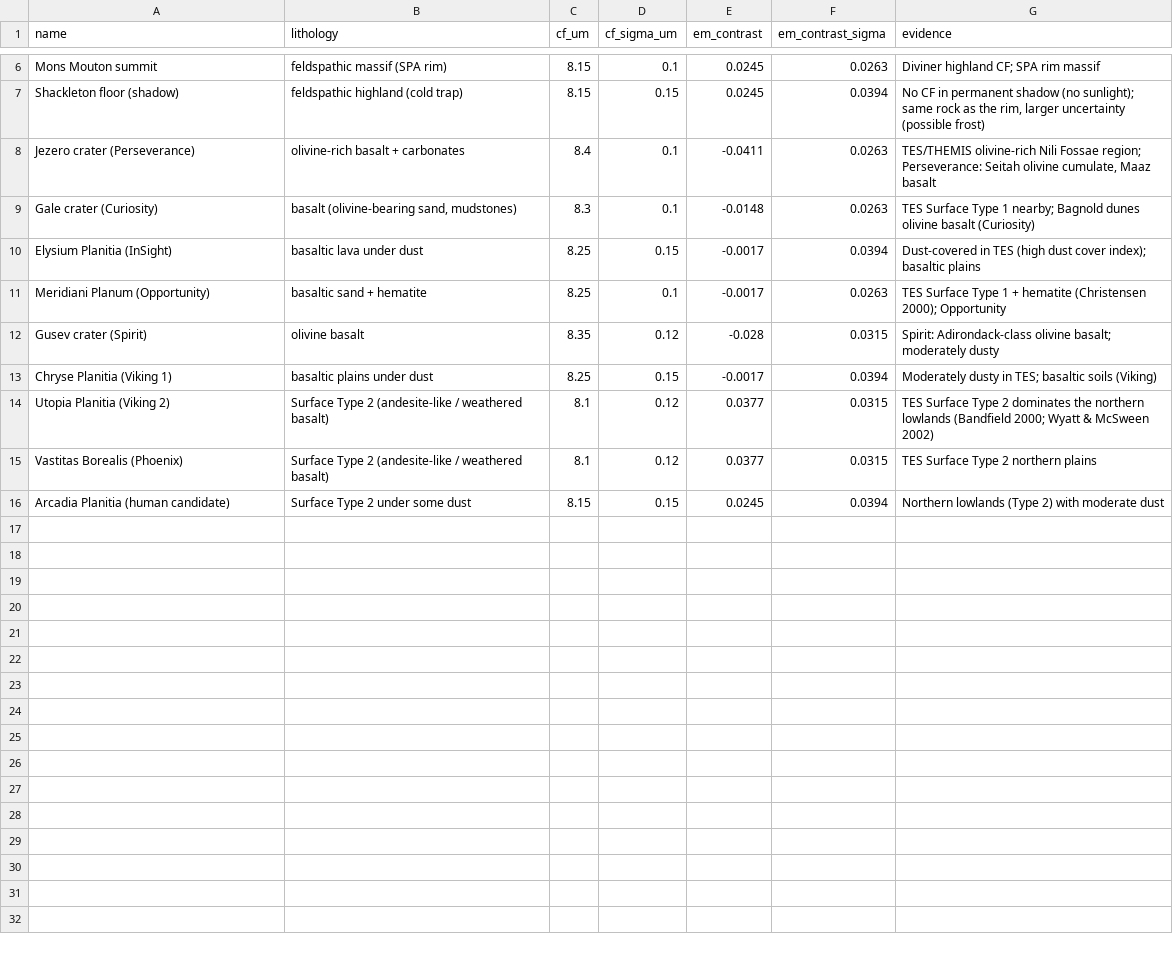
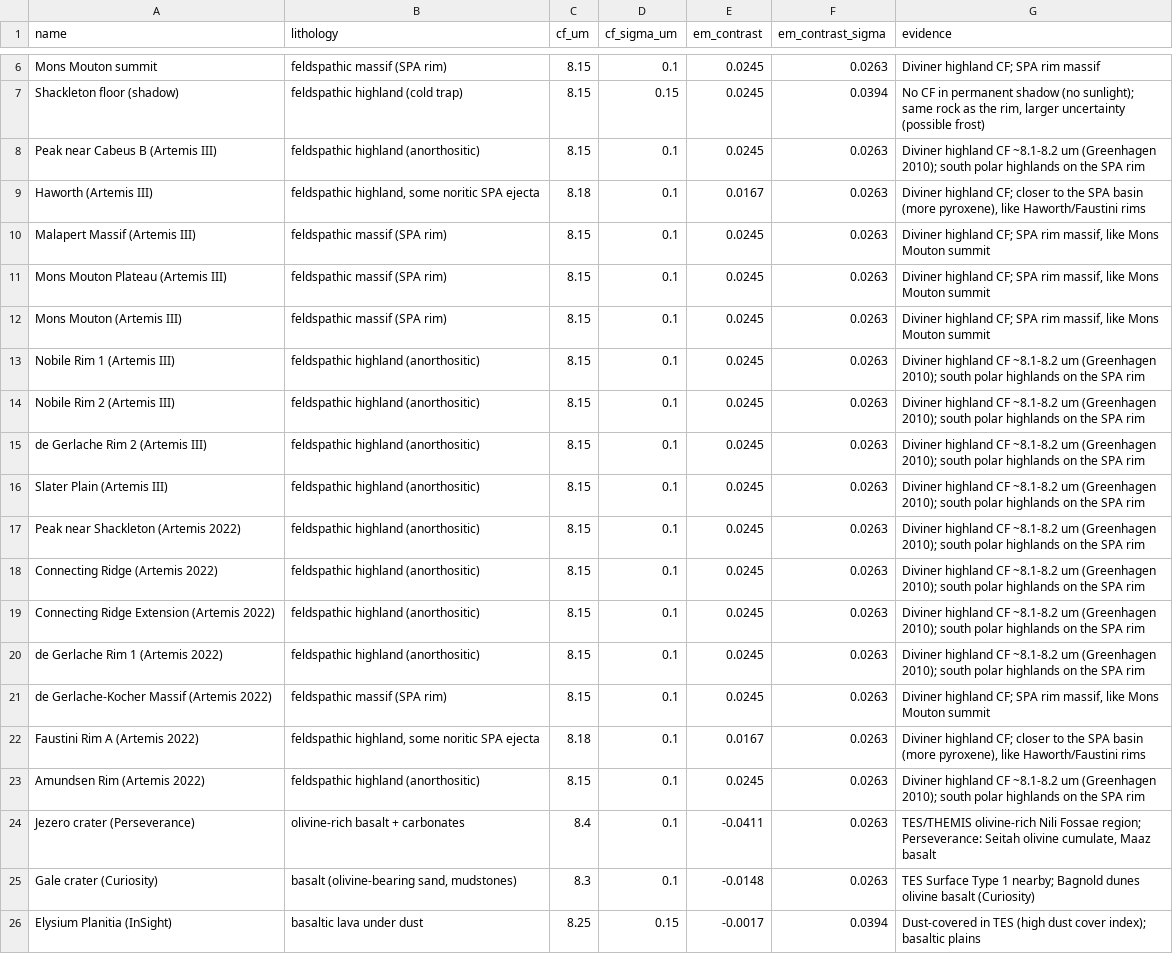
Before and after one commit to Mabeltranpe1/NASA_SPACE_APPS_2026, a CSV file: data/composition_targets.csv, drawn as a sheet; only a part is shown, gaps mark what is left out; the shorter side is filled out with more unchanged rows; the diff names each change by its address in the sheet, - before the commit and + after, or states it on an @@ line.

```diff
--- a/data/composition_targets.csv
+++ b/data/composition_targets.csv
+row 8: Peak near Cabeus B (Artemis III) | feldspathic highland (anorthositic) | 8.15 | 0.1 | 0.0245 | 0.0263 | Diviner highland CF ~8.1-8.2 um (Greenhagen 2010); south polar highlands on the SPA rim
+row 9: Haworth (Artemis III) | feldspathic highland, some noritic SPA ejecta | 8.18 | 0.1 | 0.0167 | 0.0263 | Diviner highland CF; closer to the SPA basin (more pyroxene), like Haworth/Faustini rims
+row 10: Malapert Massif (Artemis III) | feldspathic massif (SPA rim) | 8.15 | 0.1 | 0.0245 | 0.0263 | Diviner highland CF; SPA rim massif, like Mons Mouton summit
+row 11: Mons Mouton Plateau (Artemis III) | feldspathic massif (SPA rim) | 8.15 | 0.1 | 0.0245 | 0.0263 | Diviner highland CF; SPA rim massif, like Mons Mouton summit
+row 12: Mons Mouton (Artemis III) | feldspathic massif (SPA rim) | 8.15 | 0.1 | 0.0245 | 0.0263 | Diviner highland CF; SPA rim massif, like Mons Mouton summit
+row 13: Nobile Rim 1 (Artemis III) | feldspathic highland (anorthositic) | 8.15 | 0.1 | 0.0245 | 0.0263 | Diviner highland CF ~8.1-8.2 um (Greenhagen 2010); south polar highlands on the SPA rim
+row 14: Nobile Rim 2 (Artemis III) | feldspathic highland (anorthositic) | 8.15 | 0.1 | 0.0245 | 0.0263 | Diviner highland CF ~8.1-8.2 um (Greenhagen 2010); south polar highlands on the SPA rim
+row 15: de Gerlache Rim 2 (Artemis III) | feldspathic highland (anorthositic) | 8.15 | 0.1 | 0.0245 | 0.0263 | Diviner highland CF ~8.1-8.2 um (Greenhagen 2010); south polar highlands on the SPA rim
+row 16: Slater Plain (Artemis III) | feldspathic highland (anorthositic) | 8.15 | 0.1 | 0.0245 | 0.0263 | Diviner highland CF ~8.1-8.2 um (Greenhagen 2010); south polar highlands on the SPA rim
+row 17: Peak near Shackleton (Artemis 2022) | feldspathic highland (anorthositic) | 8.15 | 0.1 | 0.0245 | 0.0263 | Diviner highland CF ~8.1-8.2 um (Greenhagen 2010); south polar highlands on the SPA rim
+row 18: Connecting Ridge (Artemis 2022) | feldspathic highland (anorthositic) | 8.15 | 0.1 | 0.0245 | 0.0263 | Diviner highland CF ~8.1-8.2 um (Greenhagen 2010); south polar highlands on the SPA rim
+row 19: Connecting Ridge Extension (Artemis 2022) | feldspathic highland (anorthositic) | 8.15 | 0.1 | 0.0245 | 0.0263 | Diviner highland CF ~8.1-8.2 um (Greenhagen 2010); south polar highlands on the SPA rim
+row 20: de Gerlache Rim 1 (Artemis 2022) | feldspathic highland (anorthositic) | 8.15 | 0.1 | 0.0245 | 0.0263 | Diviner highland CF ~8.1-8.2 um (Greenhagen 2010); south polar highlands on the SPA rim
+row 21: de Gerlache-Kocher Massif (Artemis 2022) | feldspathic massif (SPA rim) | 8.15 | 0.1 | 0.0245 | 0.0263 | Diviner highland CF; SPA rim massif, like Mons Mouton summit
+row 22: Faustini Rim A (Artemis 2022) | feldspathic highland, some noritic SPA ejecta | 8.18 | 0.1 | 0.0167 | 0.0263 | Diviner highland CF; closer to the SPA basin (more pyroxene), like Haworth/Faustini rims
+row 23: Amundsen Rim (Artemis 2022) | feldspathic highland (anorthositic) | 8.15 | 0.1 | 0.0245 | 0.0263 | Diviner highland CF ~8.1-8.2 um (Greenhagen 2010); south polar highlands on the SPA rim
```
Also changed, not shown: data/targets.csv, data/targets_moon.csv, 13 other files.
